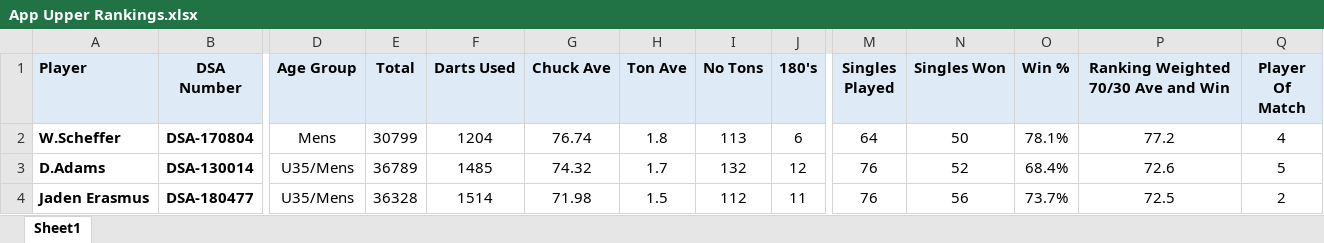
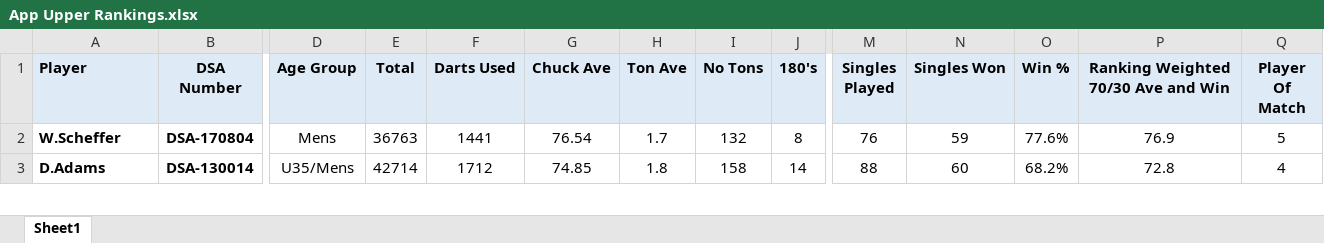
Before and after one commit to jakes007/ODA, an Excel workbook: import-files/App Upper Rankings.xlsx, sheet Sheet1, drawn as a sheet; only a part is shown, gaps mark what is left out; values as stored, in another font and other column widths than the file's, no borders; conditional formats not drawn; removed rows and columns are numbered as before the commit, all else as after; rows hold the shown columns only; the diff covers the shown part only; the diff names each change by its address in the sheet, - before the commit and + after, or states it on an @@ line.

```diff
--- a/import-files/App Upper Rankings.xlsx (sheet Sheet1)
+++ b/import-files/App Upper Rankings.xlsx (sheet Sheet1)
-E2 (Total): 30799
+E2 (Total): 36763
-F2 (Darts Used): 1204
+F2 (Darts Used): 1441
-G2 (Chuck Ave): 76.74
+G2 (Chuck Ave): 76.54
-H2 (Ton Ave): 1.8
+H2 (Ton Ave): 1.7
-I2 (No Tons): 113
+I2 (No Tons): 132
-J2 (180's): 6
+J2 (180's): 8
-M2 (Singles Played): 64
+M2 (Singles Played): 76
-N2 (Singles Won): 50
+N2 (Singles Won): 59
-O2 (Win %): 78.1%
+O2 (Win %): 77.6%
-P2: 77.2
+P2: 76.9
-Q2 (Player Of Match): 4
+Q2 (Player Of Match): 5
-E3 (Total): 36789
+E3 (Total): 42714
-F3 (Darts Used): 1485
+F3 (Darts Used): 1712
-G3 (Chuck Ave): 74.32
+G3 (Chuck Ave): 74.85
-H3 (Ton Ave): 1.7
+H3 (Ton Ave): 1.8
-I3 (No Tons): 132
+I3 (No Tons): 158
-J3 (180's): 12
+J3 (180's): 14
-M3 (Singles Played): 76
+M3 (Singles Played): 88
-N3 (Singles Won): 52
+N3 (Singles Won): 60
-O3 (Win %): 68.4%
+O3 (Win %): 68.2%
-P3: 72.6
+P3: 72.8
-Q3 (Player Of Match): 5
+Q3 (Player Of Match): 4
-row 4: Jaden Erasmus | DSA-180477 | U35/Mens | 36328 | 1514 | 71.98 | 1.5 | 112 | 11 | 76 | 56 | 73.7% | 72.5 | 2
```
Also changed, not shown: 10 added rows, 9 removed rows and 208 edited cells elsewhere in this sheet, import-files/App Lower Rankings Prev.xlsx, import-files/App Lower Rankings.xlsx, 8 other files.
